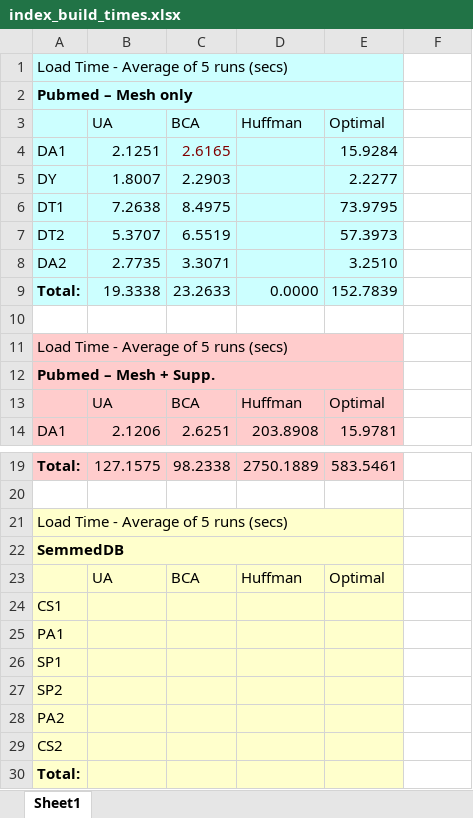
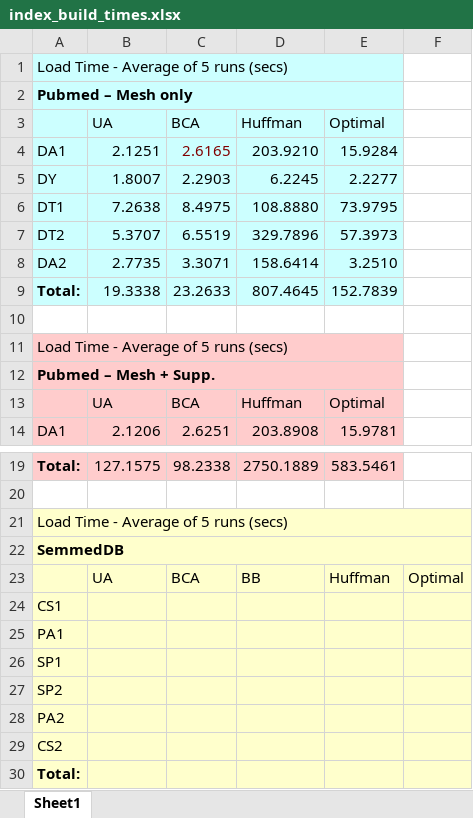
Before and after one commit to Chunbinlin/GQ-Fast-Project, an Excel workbook: index_build_times.xlsx, sheet Sheet1, drawn as a sheet; only a part is shown, gaps mark what is left out; values as stored, in another font and other column widths than the file's, no borders; removed rows and columns are numbered as before the commit, all else as after; the diff names each change by its address in the sheet, - before the commit and + after, or states it on an @@ line.

Commit message:
updated load times

```diff
--- a/index_build_times.xlsx (sheet Sheet1)
+++ b/index_build_times.xlsx (sheet Sheet1)
-D4 (Huffman): (empty)
+D4 (Huffman): 203.9210
-D5 (Huffman): (empty)
+D5 (Huffman): 6.2245
-D6 (Huffman): (empty)
+D6 (Huffman): 108.8880
-D7 (Huffman): (empty)
+D7 (Huffman): 329.7896
-D8 (Huffman): (empty)
+D8 (Huffman): 158.6414
-D9 (Huffman): 0.0000
+D9 (Huffman): 807.4645
-A21:E21 merged
+A21:F21 merged
-F21:F22 fill: none
+F21:F22 fill: #FFFFCC
-A22:E22 merged
+A22:F22 merged
-row 23:  | UA | BCA | Huffman | Optimal
+row 23:  | UA | BCA | BB | Huffman | Optimal
-F24:F30 fill: none
+F24:F30 fill: #FFFFCC
```
